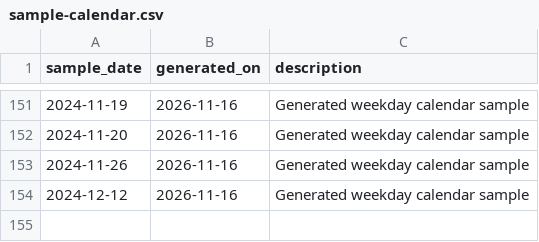
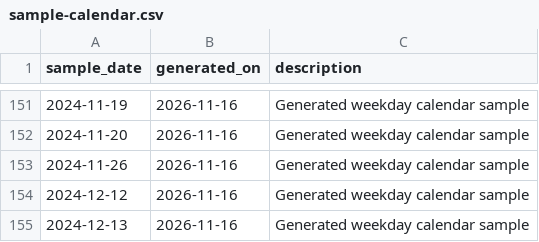
Before and after one commit to skpatil6201/resume-builder, a CSV file: sample-calendar.csv, drawn as a sheet; only a part is shown, gaps mark what is left out; the diff names each change by its address in the sheet, - before the commit and + after, or states it on an @@ line.

Commit message:
added weekday record

```diff
--- a/sample-calendar.csv
+++ b/sample-calendar.csv
+row 155: 2024-12-13 | 2026-11-16 | Generated weekday calendar sample
```
